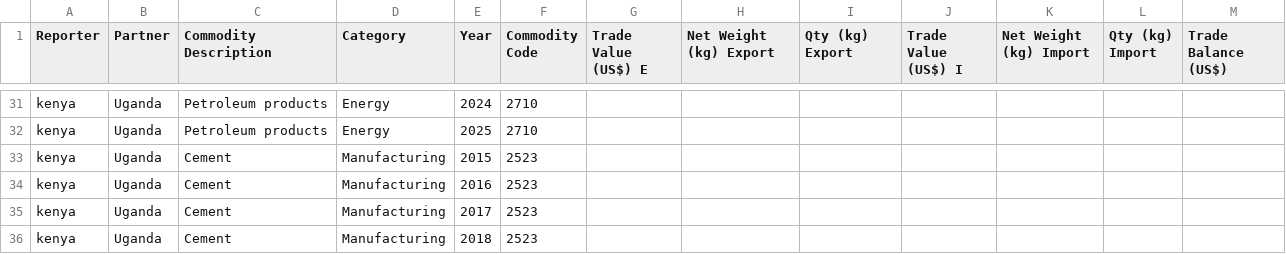
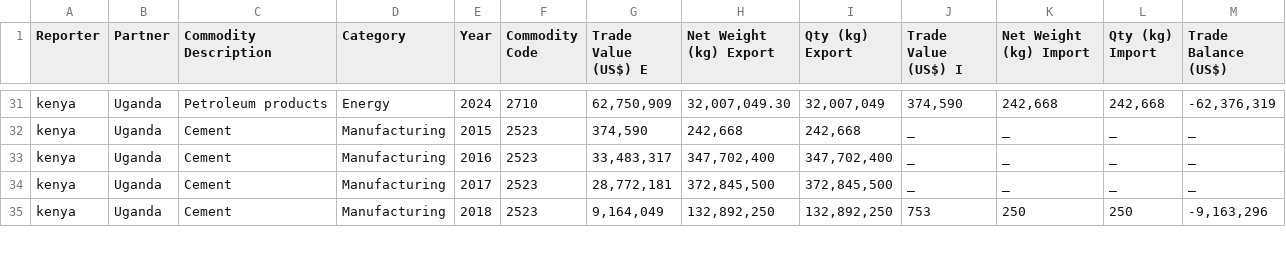
Before and after one commit to thugge254/EAC-Trade-Economic-Integration-Analysis, a CSV file: data/UN Comtrade Data.csv, drawn as a sheet; only a part is shown, gaps mark what is left out; removed rows and columns are numbered as before the commit, all else as after; the diff covers the shown part only; the diff names each change by its address in the sheet, - before the commit and + after, or states it on an @@ line.

```diff
--- a/data/UN Comtrade Data.csv
+++ b/data/UN Comtrade Data.csv
-G31 (Trade Value (US$) E): (empty)
+G31 (Trade Value (US$) E): 62,750,909
-H31 (Net Weight (kg) Export): (empty)
+H31 (Net Weight (kg) Export): 32,007,049.30
-I31 (Qty (kg) Export): (empty)
+I31 (Qty (kg) Export): 32,007,049
-J31 (Trade Value (US$) I): (empty)
+J31 (Trade Value (US$) I): 374,590
-K31 (Net Weight (kg) Import): (empty)
+K31 (Net Weight (kg) Import): 242,668
-L31 (Qty (kg) Import): (empty)
+L31 (Qty (kg) Import): 242,668
-M31 (Trade Balance (US$)): (empty)
+M31 (Trade Balance (US$)): -62,376,319
-row 32: kenya | Uganda | Petroleum products | Energy | 2025 | 2710
-G32 (Trade Value (US$) E): (empty)
+G32 (Trade Value (US$) E): 374,590
-H32 (Net Weight (kg) Export): (empty)
+H32 (Net Weight (kg) Export): 242,668
-I32 (Qty (kg) Export): (empty)
+I32 (Qty (kg) Export): 242,668
-J32:J34 (Trade Value (US$) I): (empty)
+J32:J34 (Trade Value (US$) I): _
-K32:K34 (Net Weight (kg) Import): (empty)
+K32:K34 (Net Weight (kg) Import): _
-L32:L34 (Qty (kg) Import): (empty)
+L32:L34 (Qty (kg) Import): _
-M32:M34 (Trade Balance (US$)): (empty)
+M32:M34 (Trade Balance (US$)): _
-G33 (Trade Value (US$) E): (empty)
+G33 (Trade Value (US$) E): 33,483,317
-H33 (Net Weight (kg) Export): (empty)
+H33 (Net Weight (kg) Export): 347,702,400
-I33 (Qty (kg) Export): (empty)
+I33 (Qty (kg) Export): 347,702,400
-G34 (Trade Value (US$) E): (empty)
+G34 (Trade Value (US$) E): 28,772,181
-H34 (Net Weight (kg) Export): (empty)
+H34 (Net Weight (kg) Export): 372,845,500
-I34 (Qty (kg) Export): (empty)
+I34 (Qty (kg) Export): 372,845,500
-G35 (Trade Value (US$) E): (empty)
+G35 (Trade Value (US$) E): 9,164,049
-H35 (Net Weight (kg) Export): (empty)
+H35 (Net Weight (kg) Export): 132,892,250
-I35 (Qty (kg) Export): (empty)
+I35 (Qty (kg) Export): 132,892,250
-J35 (Trade Value (US$) I): (empty)
+J35 (Trade Value (US$) I): 753
-K35 (Net Weight (kg) Import): (empty)
+K35 (Net Weight (kg) Import): 250
-L35 (Qty (kg) Import): (empty)
+L35 (Qty (kg) Import): 250
-M35 (Trade Balance (US$)): (empty)
+M35 (Trade Balance (US$)): -9,163,296
```
Also changed, not shown: 154 edited cells elsewhere in this file, 1 other file.
